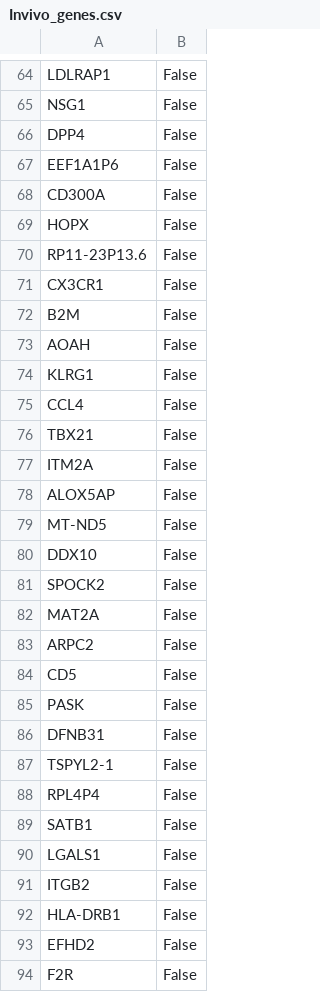
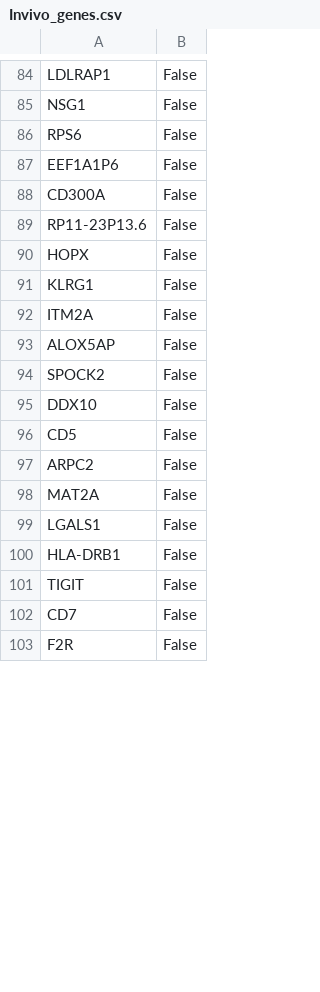
Before and after one commit to MartyWeissman/ClonalOmics, a CSV file: Figure 1 (in vivo)/Invivo_genes.csv, drawn as a sheet; only a part is shown, gaps mark what is left out; the diff covers the shown part only.

```diff
--- a/Figure 1 (in vivo)/Invivo_genes.csv
+++ b/Figure 1 (in vivo)/Invivo_genes.csv
@@ -65,30 +85,19 @@ LDLRAP1,False
 NSG1,False
-DPP4,False
+RPS6,False
 EEF1A1P6,False
 CD300A,False
+RP11-23P13.6,False
 HOPX,False
-RP11-23P13.6,False
-CX3CR1,False
-B2M,False
-AOAH,False
 KLRG1,False
-CCL4,False
-TBX21,False
 ITM2A,False
 ALOX5AP,False
-MT-ND5,False
+SPOCK2,False
 DDX10,False
-SPOCK2,False
+CD5,False
+ARPC2,False
 MAT2A,False
-ARPC2,False
-CD5,False
-PASK,False
-DFNB31,False
-TSPYL2-1,False
-RPL4P4,False
-SATB1,False
 LGALS1,False
-ITGB2,False
 HLA-DRB1,False
-EFHD2,False
+TIGIT,False
+CD7,False
 F2R,False
```
Also changed, not shown: 30 added rows, 24 removed rows, 24 moved rows and 7 edited cells elsewhere in this file, Figure 1 (in vivo)/Celltype_loadings_invivo.csv, Figure 1 (in vivo)/Table_S1_ClonalGenes_InVivo.csv, 6 other files.
